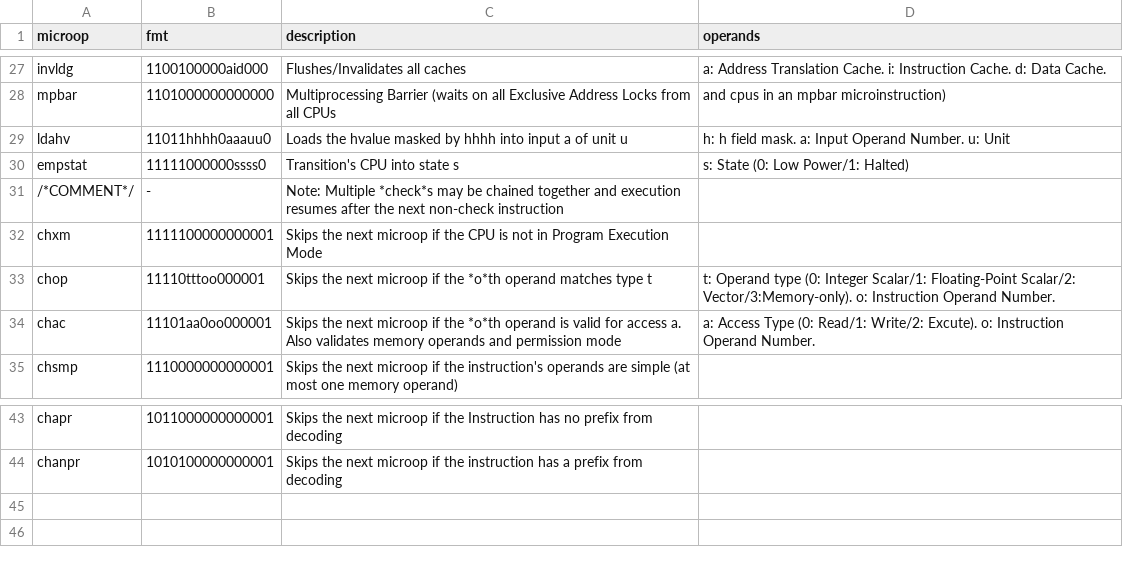
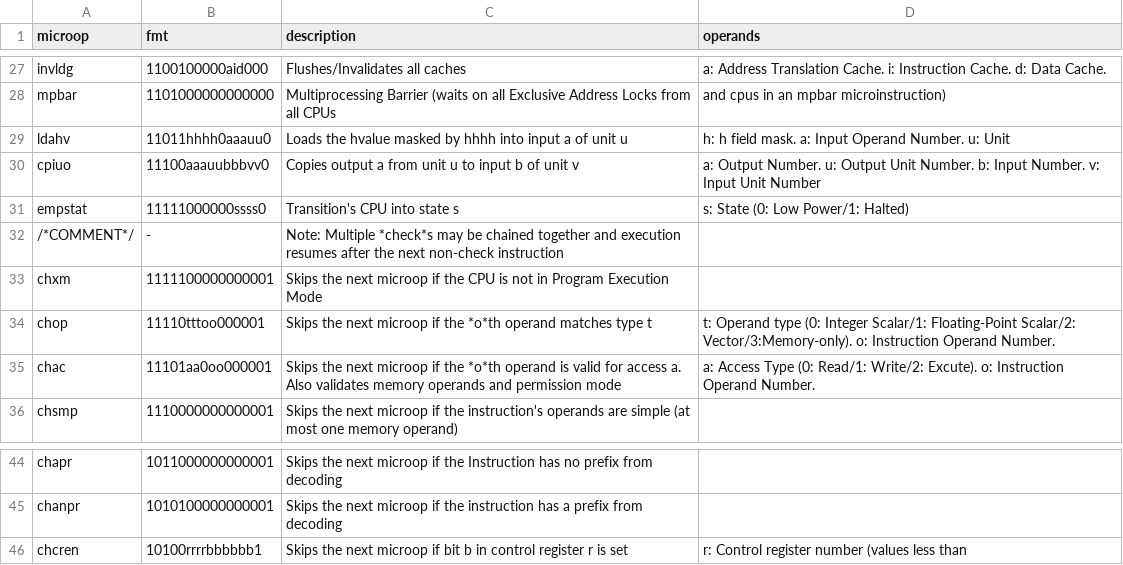
Before and after one commit to Clever-ISA/href-microcode, a CSV file: mcode/execute.csv, drawn as a sheet; only a part is shown, gaps mark what is left out; the diff names each change by its address in the sheet, - before the commit and + after, or states it on an @@ line.

```diff
--- a/mcode/execute.csv
+++ b/mcode/execute.csv
+row 30: cpiuo | 11100aaauubbbvv0 | Copies output a from unit u to input b of unit v | a: Output Number. u: Output Unit Number. b: Input Number. v: Input Unit Number
+row 46: chcren | 10100rrrrbbbbbb1 | Skips the next microop if bit b in control register r is set | r: Control register number (values less than
```
Also changed, not shown: 8 other files.
